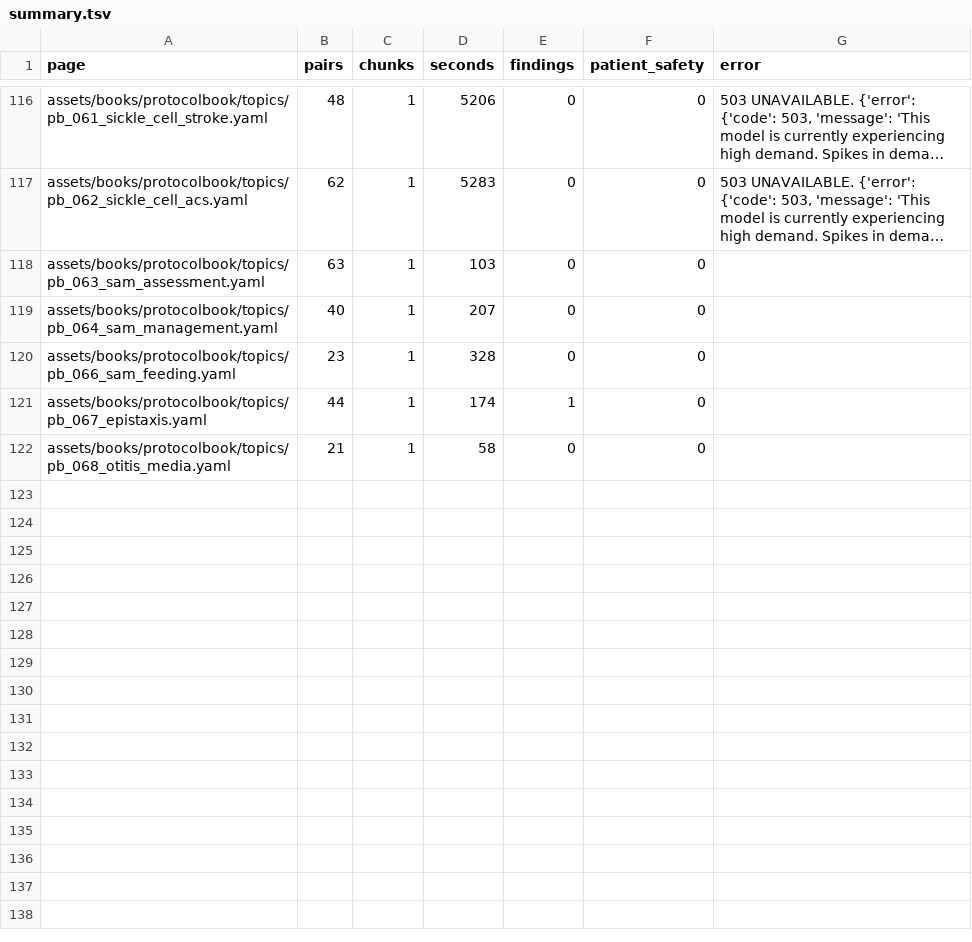
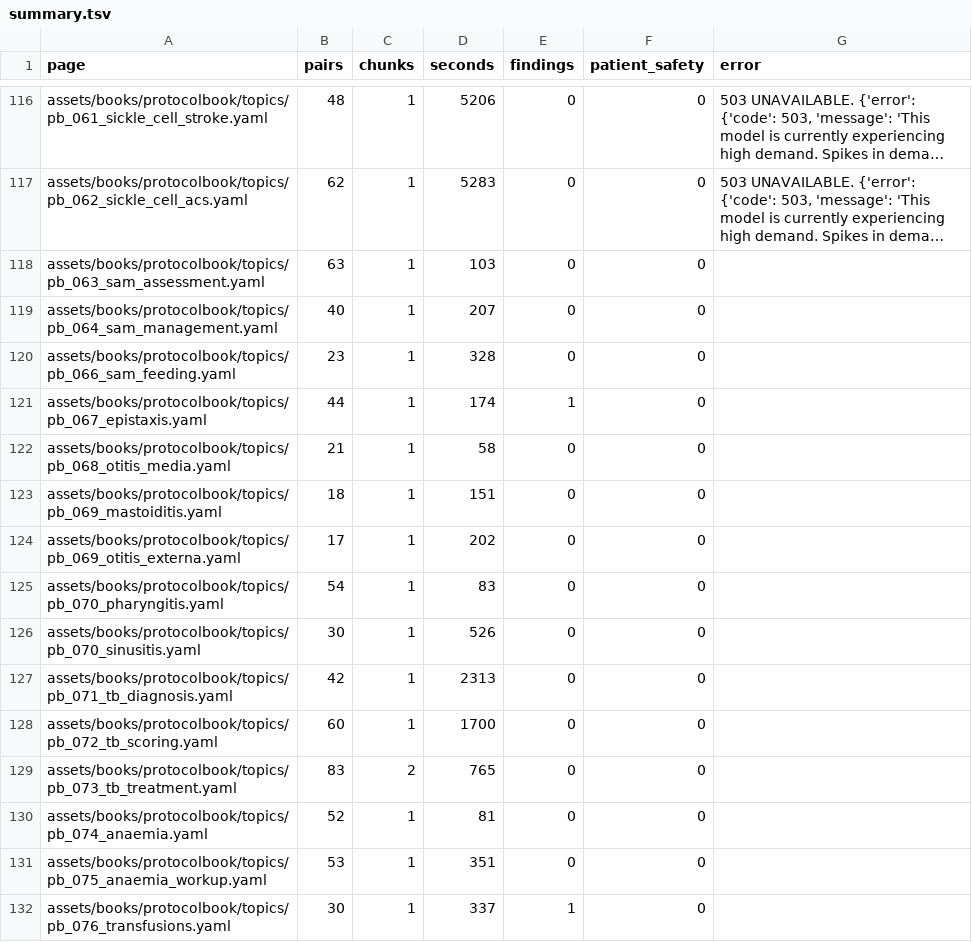
Before and after one commit to fhir-fli/orbweaver, a TSV file: tool/l10n/second_read/summary.tsv, drawn as a sheet; only a part is shown, gaps mark what is left out; long unchanged cells end in ….

```diff
--- a/tool/l10n/second_read/summary.tsv
+++ b/tool/l10n/second_read/summary.tsv
@@ -122 +122,11 @@ assets/books/protocolbook/topics/pb_067_epistaxis.yaml	44	1	174	1	0
 assets/books/protocolbook/topics/pb_068_otitis_media.yaml	21	1	58	0	0	
+assets/books/protocolbook/topics/pb_069_mastoiditis.yaml	18	1	151	0	0	
+assets/books/protocolbook/topics/pb_069_otitis_externa.yaml	17	1	202	0	0	
+assets/books/protocolbook/topics/pb_070_pharyngitis.yaml	54	1	83	0	0	
+assets/books/protocolbook/topics/pb_070_sinusitis.yaml	30	1	526	0	0	
+assets/books/protocolbook/topics/pb_071_tb_diagnosis.yaml	42	1	2313	0	0	
+assets/books/protocolbook/topics/pb_072_tb_scoring.yaml	60	1	1700	0	0	
+assets/books/protocolbook/topics/pb_073_tb_treatment.yaml	83	2	765	0	0	
+assets/books/protocolbook/topics/pb_074_anaemia.yaml	52	1	81	0	0	
+assets/books/protocolbook/topics/pb_075_anaemia_workup.yaml	53	1	351	0	0	
+assets/books/protocolbook/topics/pb_076_transfusions.yaml	30	1	337	1	0	
```
Also changed, not shown: tool/l10n/es_progress.tsv, 13 other files.
